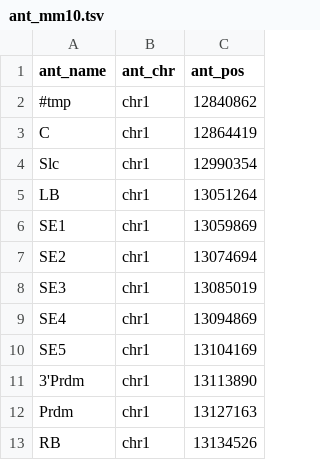
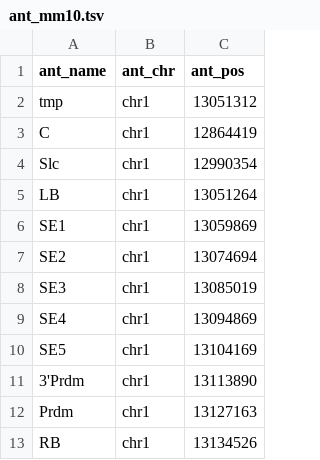
Before and after one commit to aallahyar/mc4c_py, a TSV file: annotations/ant_mm10.tsv, drawn as a sheet.

```diff
--- a/annotations/ant_mm10.tsv
+++ b/annotations/ant_mm10.tsv
@@ -1,3 +1,3 @@
 ant_name	ant_chr	ant_pos
-#tmp	chr1	12840862
+tmp	chr1	13051312
 C	chr1	12864419
```
Also changed, not shown: 2 other files.
